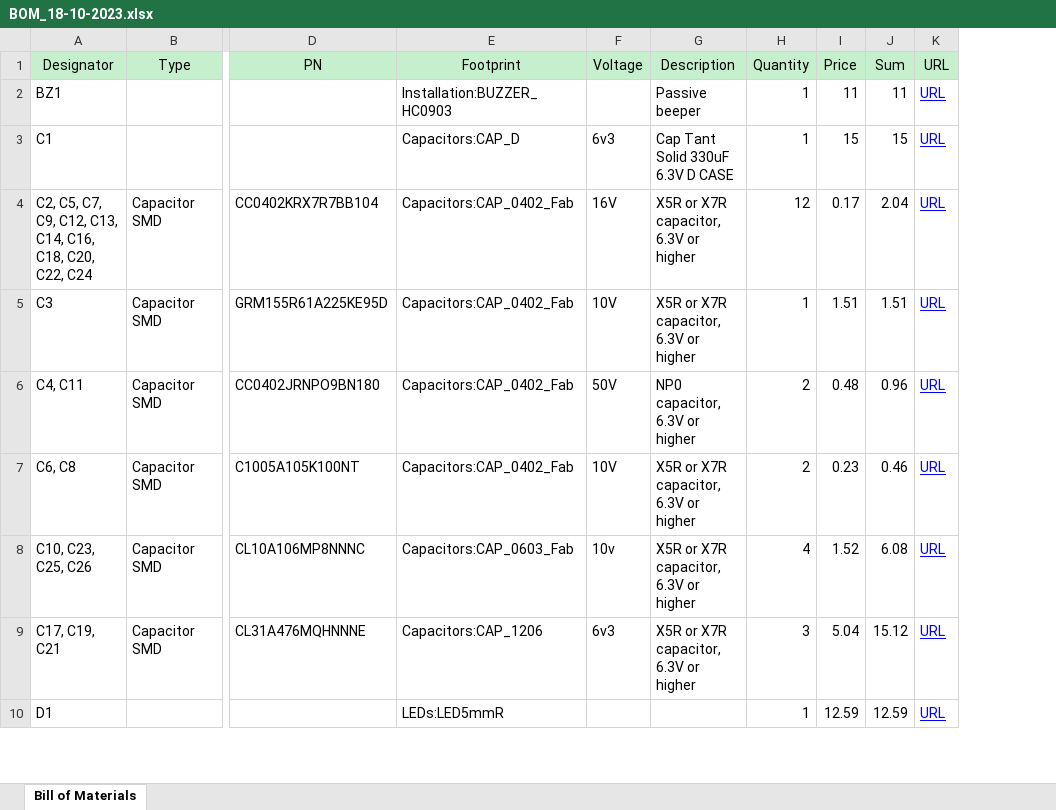
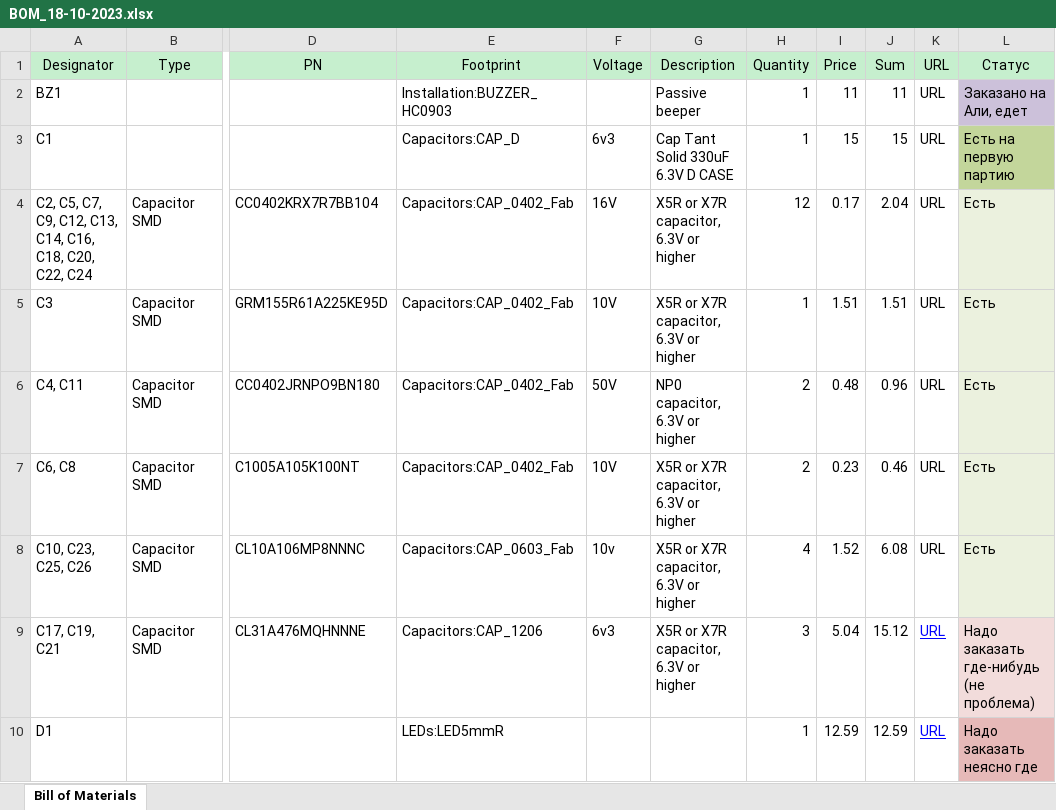
Before and after one commit to Kreyl/IR_PCB, an Excel workbook: IR_PCB_hw/Factory/BOM_18-10-2023.xlsx, sheet Bill of Materials, drawn as a sheet; only a part is shown, gaps mark what is left out; values as stored, in another font and other column widths than the file's, no borders; the diff names each change by its address in the sheet, - before the commit and + after, or states it on an @@ line.

```diff
--- a/IR_PCB_hw/Factory/BOM_18-10-2023.xlsx (sheet Bill of Materials)
+++ b/IR_PCB_hw/Factory/BOM_18-10-2023.xlsx (sheet Bill of Materials)
+column L (Статус), rows 2-10: Заказано на Али, едет | Есть на первую партию | Есть | Есть | Есть | Есть | Есть | Надо заказать где-нибудь (не проблема) | Надо заказать неясно где
@@ K2:K8 underline: on → off, text colour: #0000FF → black @@
```
Also changed, not shown: 6 other files.
